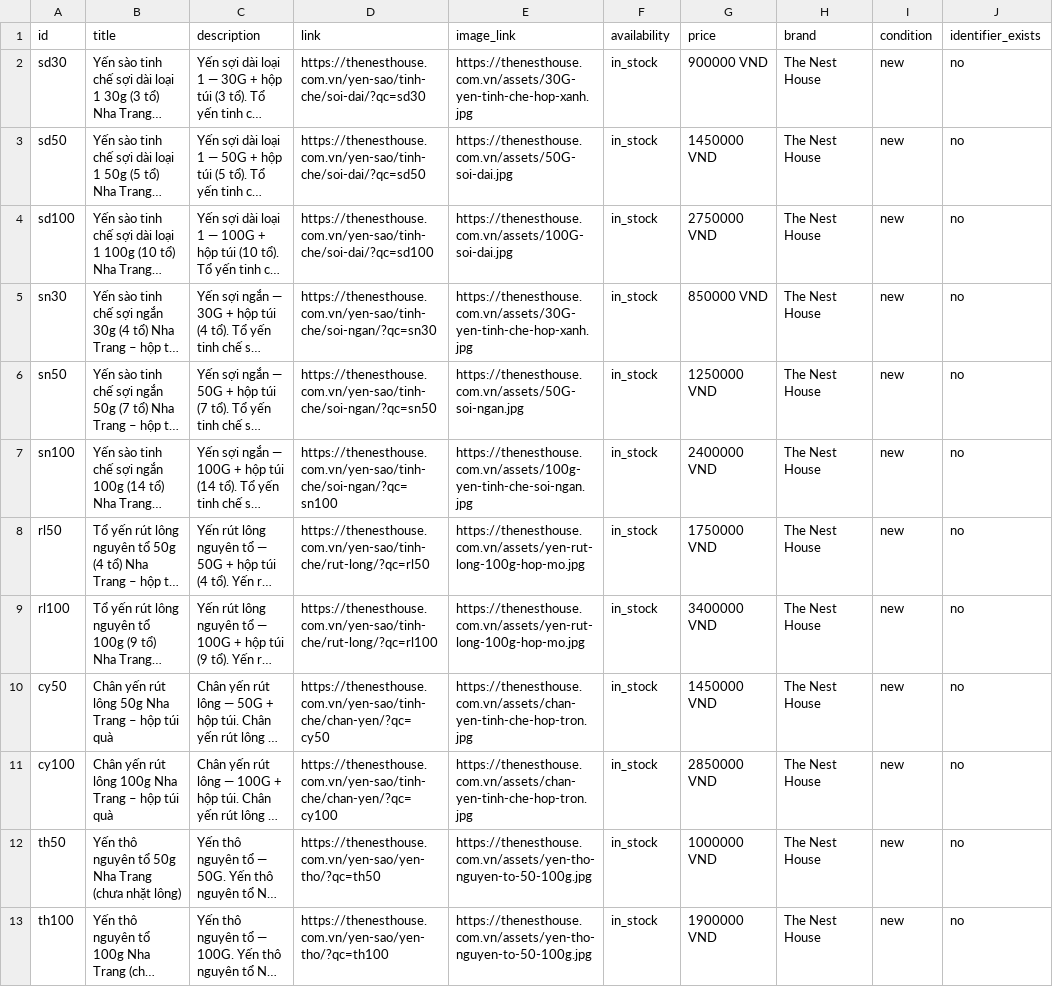
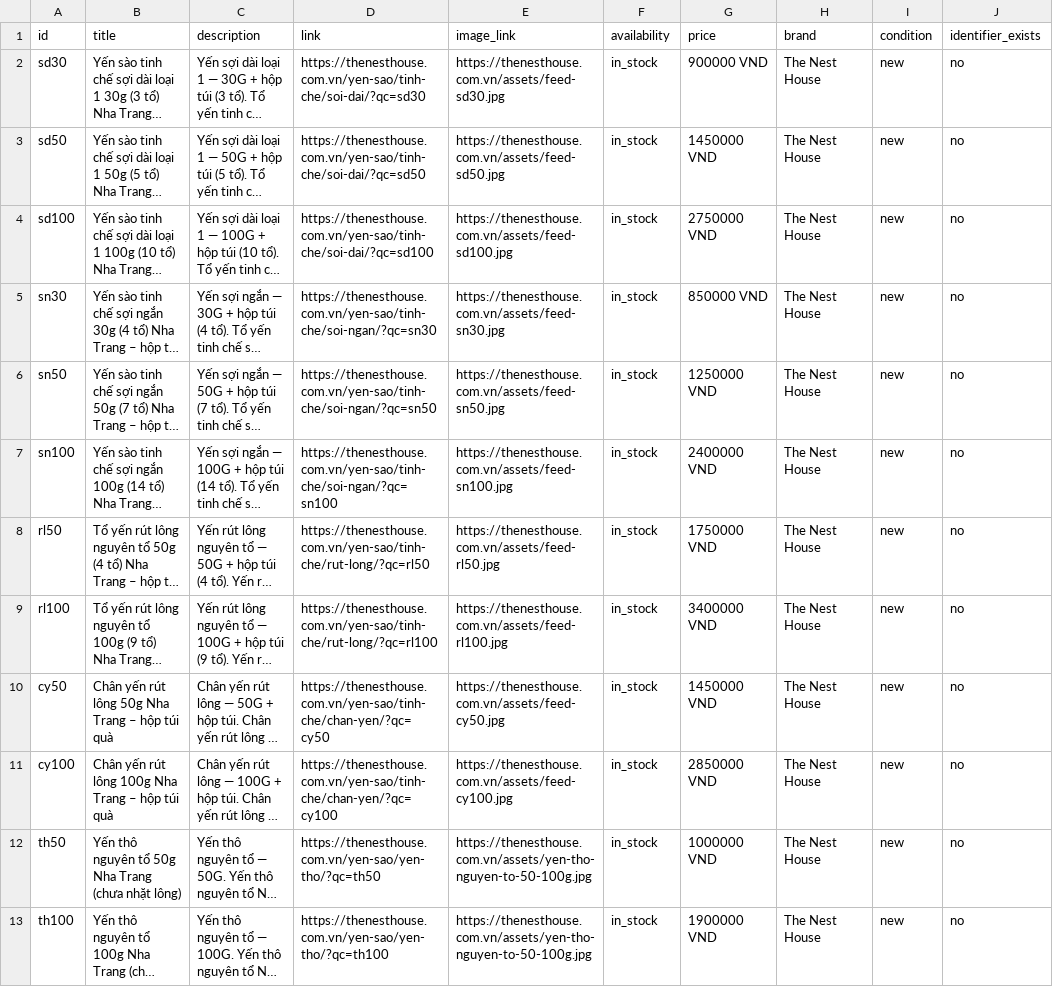
Before and after one commit to nguyenanhtuhp1987-vietnam/tnh-home, a TSV file: feed/google-merchant.tsv, drawn as a sheet; only a part is shown; long unchanged cells end in …; the diff covers the shown part only; the diff names each change by its address in the sheet, - before the commit and + after, or states it on an @@ line.

```diff
--- a/feed/google-merchant.tsv
+++ b/feed/google-merchant.tsv
-E2 (image_link): https://thenesthouse.com.vn/assets/30G-yen-tinh-che-hop-xanh.jpg
+E2 (image_link): https://thenesthouse.com.vn/assets/feed-sd30.jpg
-E3 (image_link): https://thenesthouse.com.vn/assets/50G-soi-dai.jpg
+E3 (image_link): https://thenesthouse.com.vn/assets/feed-sd50.jpg
-E4 (image_link): https://thenesthouse.com.vn/assets/100G-soi-dai.jpg
+E4 (image_link): https://thenesthouse.com.vn/assets/feed-sd100.jpg
-E5 (image_link): https://thenesthouse.com.vn/assets/30G-yen-tinh-che-hop-xanh.jpg
+E5 (image_link): https://thenesthouse.com.vn/assets/feed-sn30.jpg
-E6 (image_link): https://thenesthouse.com.vn/assets/50G-soi-ngan.jpg
+E6 (image_link): https://thenesthouse.com.vn/assets/feed-sn50.jpg
-E7 (image_link): https://thenesthouse.com.vn/assets/100g-yen-tinh-che-soi-ngan.jpg
+E7 (image_link): https://thenesthouse.com.vn/assets/feed-sn100.jpg
-E8 (image_link): https://thenesthouse.com.vn/assets/yen-rut-long-100g-hop-mo.jpg
+E8 (image_link): https://thenesthouse.com.vn/assets/feed-rl50.jpg
-E9 (image_link): https://thenesthouse.com.vn/assets/yen-rut-long-100g-hop-mo.jpg
+E9 (image_link): https://thenesthouse.com.vn/assets/feed-rl100.jpg
-E10 (image_link): https://thenesthouse.com.vn/assets/chan-yen-tinh-che-hop-tron.jpg
+E10 (image_link): https://thenesthouse.com.vn/assets/feed-cy50.jpg
-E11 (image_link): https://thenesthouse.com.vn/assets/chan-yen-tinh-che-hop-tron.jpg
+E11 (image_link): https://thenesthouse.com.vn/assets/feed-cy100.jpg
```
Also changed, not shown: 10 edited cells elsewhere in this file, 21 other files.
